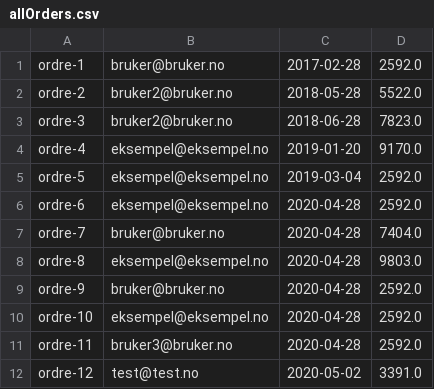
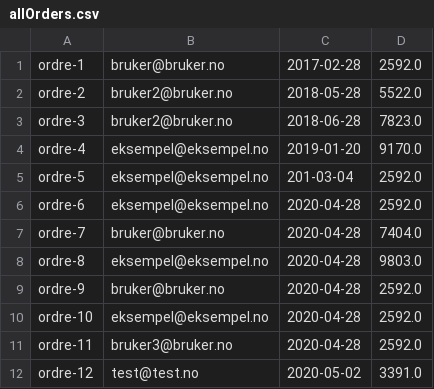
Before and after one commit to hannahmme/SemesteroppgaveDATA1600, a CSV file: src/datamaskin/sentOrdersPath/allOrders.csv, drawn as a sheet.

Commit message:
har lagt til validering av input på allOrders og allUsers - hente fra fil

```diff
--- a/src/datamaskin/sentOrdersPath/allOrders.csv
+++ b/src/datamaskin/sentOrdersPath/allOrders.csv
@@ -4,3 +4,3 @@ ordre-3;bruker2@bruker.no;2018-06-28;7823.0
 ordre-4;eksempel@eksempel.no;2019-01-20;9170.0
-ordre-5;eksempel@eksempel.no;2019-03-04;2592.0
+ordre-5;eksempel@eksempel.no;201-03-04;2592.0
 ordre-6;eksempel@eksempel.no;2020-04-28;2592.0
```
Also changed, not shown: src/datamaskin/sentOrdersPath/ordre-4.csv, 9 other files.
